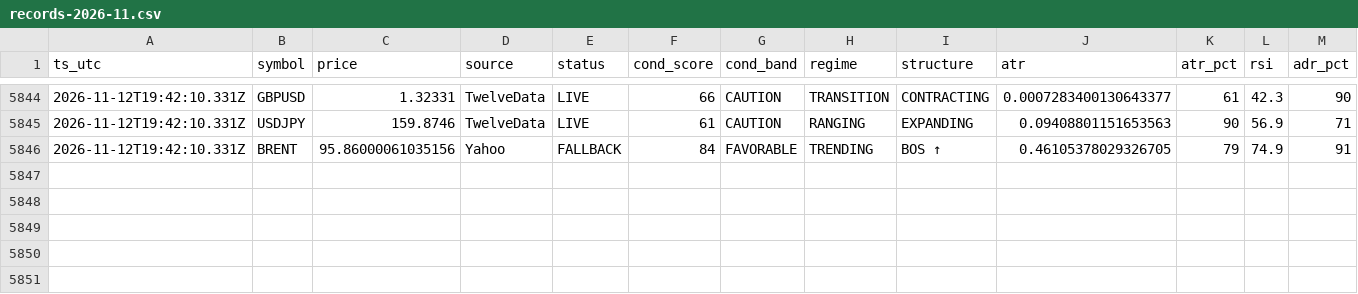
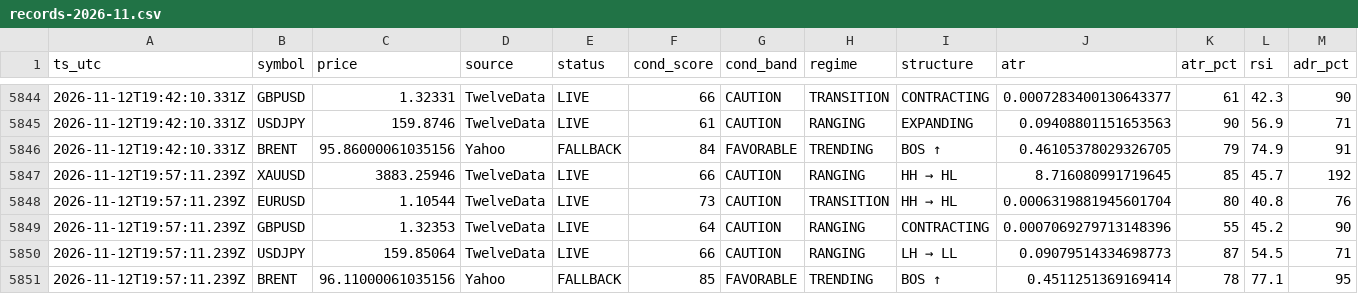
Before and after one commit to hamedezzati1362/TradingOS, a CSV file: records-2026-11.csv, drawn as a sheet; only a part is shown, gaps mark what is left out; rows hold the shown columns only; the diff names each change by its address in the sheet, - before the commit and + after, or states it on an @@ line.

Commit message:
history 2026-11-12T19:57:11Z

```diff
--- a/records-2026-11.csv
+++ b/records-2026-11.csv
+row 5847: 2026-11-12T19:57:11.239Z | XAUUSD | 3883.25946 | TwelveData | LIVE | 66 | CAUTION | RANGING | HH → HL | 8.716080991719645 | 85 | 45.7 | 192
+row 5848: 2026-11-12T19:57:11.239Z | EURUSD | 1.10544 | TwelveData | LIVE | 73 | CAUTION | TRANSITION | HH → HL | 0.0006319881945601704 | 80 | 40.8 | 76
+row 5849: 2026-11-12T19:57:11.239Z | GBPUSD | 1.32353 | TwelveData | LIVE | 64 | CAUTION | RANGING | CONTRACTING | 0.0007069279713148396 | 55 | 45.2 | 90
+row 5850: 2026-11-12T19:57:11.239Z | USDJPY | 159.85064 | TwelveData | LIVE | 66 | CAUTION | RANGING | LH → LL | 0.09079514334698773 | 87 | 54.5 | 71
+row 5851: 2026-11-12T19:57:11.239Z | BRENT | 96.11000061035156 | Yahoo | FALLBACK | 85 | FAVORABLE | TRENDING | BOS ↑ | 0.4511251369169414 | 78 | 77.1 | 95
```
